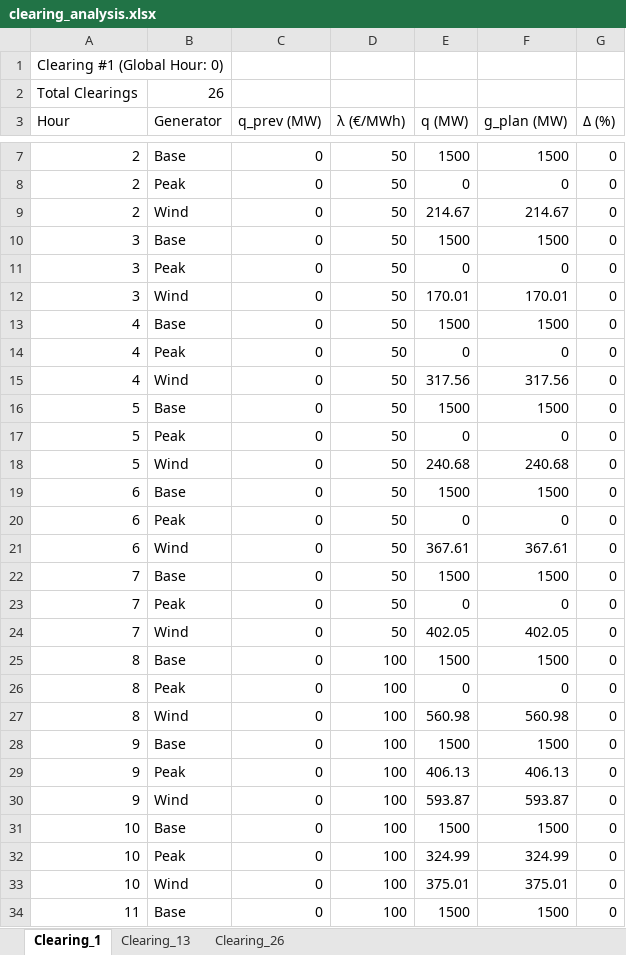
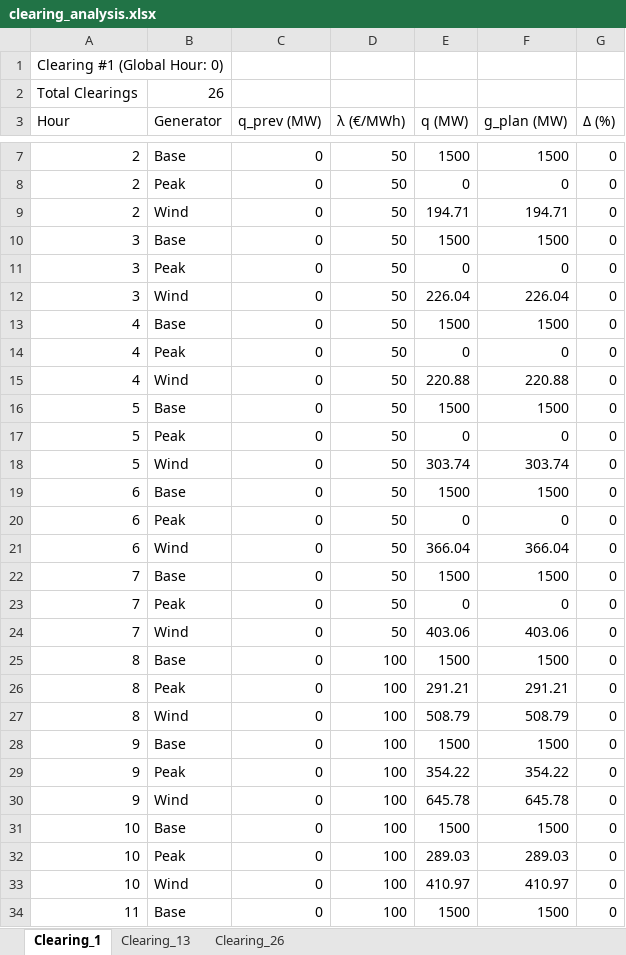
Before and after one commit to lauralidom/julia_market_clearing, an Excel workbook: simple_market_clearing/clearing_analysis.xlsx, sheet Clearing_1, drawn as a sheet; only a part is shown, gaps mark what is left out; values as stored, in another font and other column widths than the file's, no borders; the diff covers the shown part only; the diff names each change by its address in the sheet, - before the commit and + after, or states it on an @@ line.

```diff
--- a/simple_market_clearing/clearing_analysis.xlsx (sheet Clearing_1)
+++ b/simple_market_clearing/clearing_analysis.xlsx (sheet Clearing_1)
-E9 (q (MW)): 214.67
+E9 (q (MW)): 194.71
-F9 (g_plan (MW)): 214.67
+F9 (g_plan (MW)): 194.71
-E12 (q (MW)): 170.01
+E12 (q (MW)): 226.04
-F12 (g_plan (MW)): 170.01
+F12 (g_plan (MW)): 226.04
-E15 (q (MW)): 317.56
+E15 (q (MW)): 220.88
-F15 (g_plan (MW)): 317.56
+F15 (g_plan (MW)): 220.88
-E18 (q (MW)): 240.68
+E18 (q (MW)): 303.74
-F18 (g_plan (MW)): 240.68
+F18 (g_plan (MW)): 303.74
-E21 (q (MW)): 367.61
+E21 (q (MW)): 366.04
-F21 (g_plan (MW)): 367.61
+F21 (g_plan (MW)): 366.04
-E24 (q (MW)): 402.05
+E24 (q (MW)): 403.06
-F24 (g_plan (MW)): 402.05
+F24 (g_plan (MW)): 403.06
-E26 (q (MW)): 0
+E26 (q (MW)): 291.21
-F26 (g_plan (MW)): 0
+F26 (g_plan (MW)): 291.21
-E27 (q (MW)): 560.98
+E27 (q (MW)): 508.79
-F27 (g_plan (MW)): 560.98
+F27 (g_plan (MW)): 508.79
-E29 (q (MW)): 406.13
+E29 (q (MW)): 354.22
-F29 (g_plan (MW)): 406.13
+F29 (g_plan (MW)): 354.22
-E30 (q (MW)): 593.87
+E30 (q (MW)): 645.78
-F30 (g_plan (MW)): 593.87
+F30 (g_plan (MW)): 645.78
-E32 (q (MW)): 324.99
+E32 (q (MW)): 289.03
-F32 (g_plan (MW)): 324.99
+F32 (g_plan (MW)): 289.03
-E33 (q (MW)): 375.01
+E33 (q (MW)): 410.97
-F33 (g_plan (MW)): 375.01
+F33 (g_plan (MW)): 410.97
```
Also changed, not shown: 50 edited cells elsewhere in this sheet, sheet Clearing_26, sheet Clearing_13, 3 other files.
